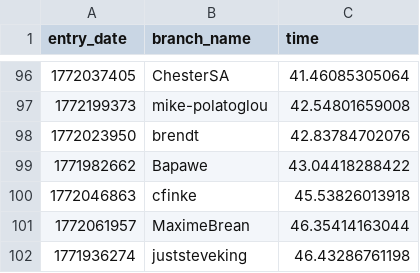
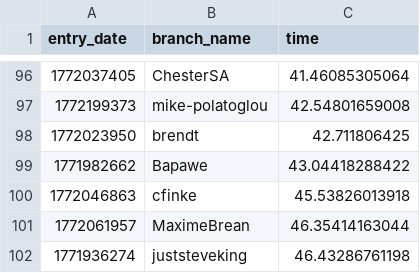
Before and after one commit to ashler2/100-million-row-challenge, a CSV file: leaderboard.csv, drawn as a sheet; only a part is shown, gaps mark what is left out.

Commit message:
Update leaderboard

```diff
--- a/leaderboard.csv
+++ b/leaderboard.csv
@@ -97,3 +97,3 @@ entry_date,branch_name,time
 1772199373,mike-polatoglou,42.54801659008
-1772023950,brendt,42.83784702076
+1772023950,brendt,42.711806425
 1771982662,Bapawe,43.04418288422
```
